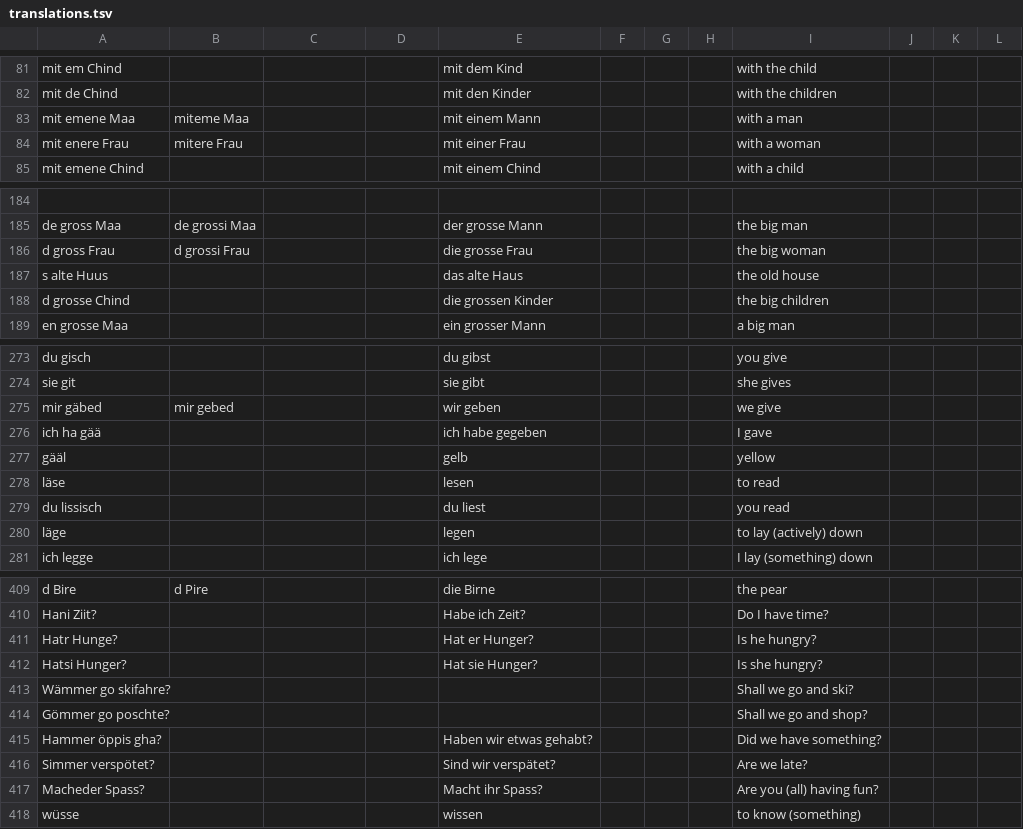
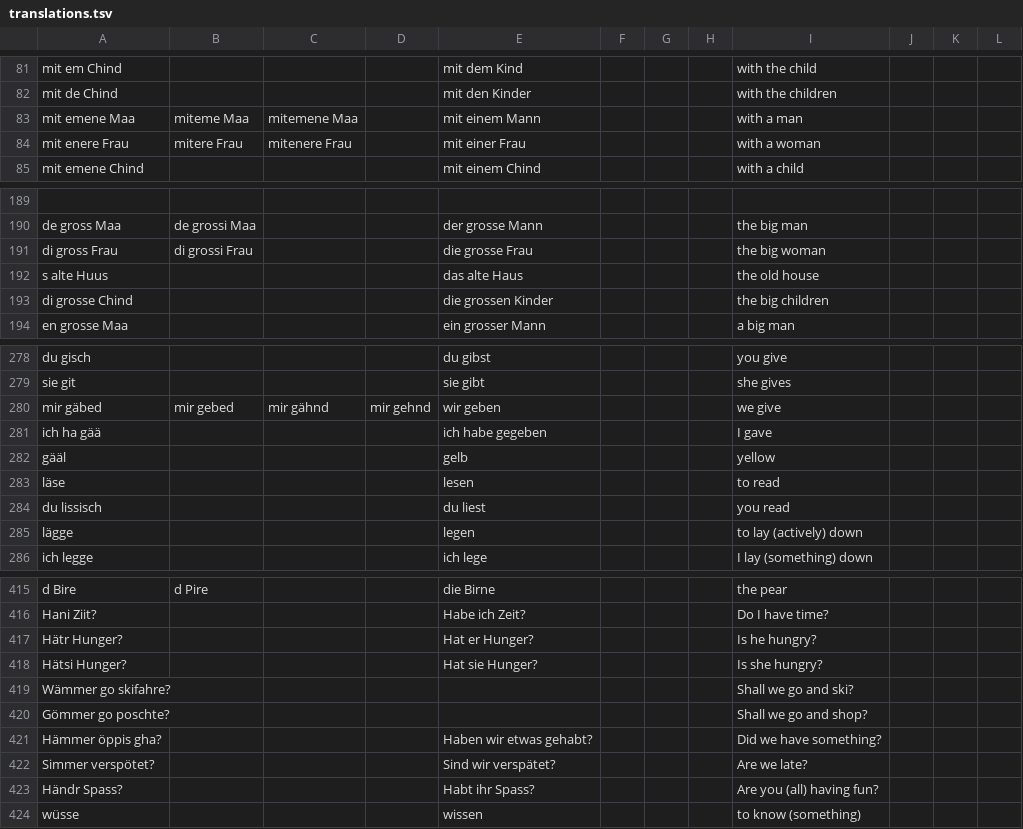
Before and after one commit to psanan/swiss-german-english, a TSV file: translations.tsv, drawn as a sheet; only a part is shown, gaps mark what is left out; addresses are those after the commit; the diff covers the shown part only; the diff names each change by its address in the sheet, - before the commit and + after, or states it on an @@ line.

```diff
--- a/translations.tsv
+++ b/translations.tsv
-C83: (empty)
+C83: mitemene Maa
-C84: (empty)
+C84: mitenere Frau
-A191: d gross Frau
+A191: di gross Frau
-B191: d grossi Frau
+B191: di grossi Frau
-A193: d grosse Chind
+A193: di grosse Chind
-C280: (empty)
+C280: mir gähnd
-D280: (empty)
+D280: mir gehnd
-A285: läge
+A285: lägge
-A417: Hatr Hunge?
+A417: Hätr Hunger?
-A418: Hatsi Hunger?
+A418: Hätsi Hunger?
-A421: Hammer öppis gha?
+A421: Hämmer öppis gha?
-A423: Macheder Spass?
+A423: Händr Spass?
-E423: Macht ihr Spass?
+E423: Habt ihr Spass?
```
Also changed, not shown: 9 added rows, 2 removed rows and 32 edited cells elsewhere in this file, swiss-german-english-guide-vocabulary.tsv, 2 other files.
